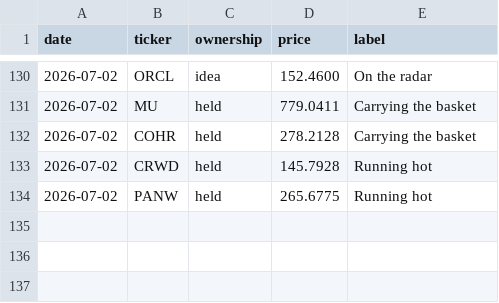
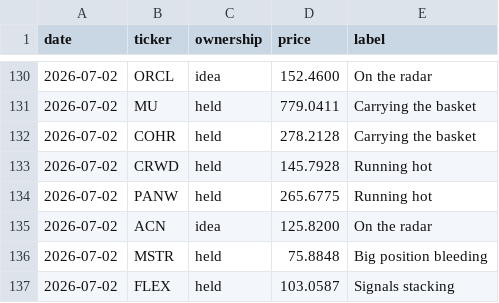
Before and after one commit to newpov/stocks-dashboard, a CSV file: data/bigbrain_log.csv, drawn as a sheet; only a part is shown, gaps mark what is left out.

```diff
--- a/data/bigbrain_log.csv
+++ b/data/bigbrain_log.csv
@@ -134 +134,4 @@ date,ticker,ownership,price,label
 2026-07-02,PANW,held,265.6775,Running hot
+2026-07-02,ACN,idea,125.8200,On the radar
+2026-07-02,MSTR,held,75.8848,Big position bleeding
+2026-07-02,FLEX,held,103.0587,Signals stacking
```
Also changed, not shown: 11 other files.
